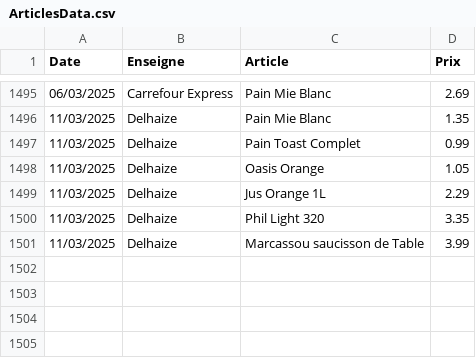
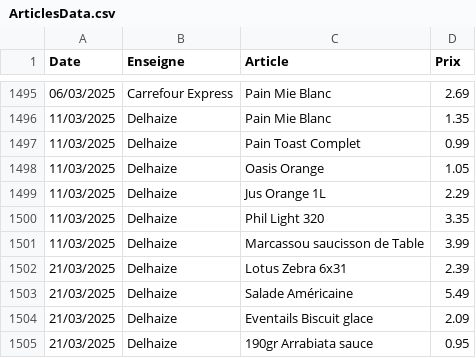
Before and after one commit to TuxStory/ComPrix, a CSV file: ArticlesData.csv, drawn as a sheet; only a part is shown, gaps mark what is left out.

```diff
--- a/ArticlesData.csv
+++ b/ArticlesData.csv
@@ -1501 +1501,5 @@ Date,Enseigne,Article,Prix
 11/03/2025,Delhaize,Marcassou saucisson de Table,3.99
+21/03/2025,Delhaize,Lotus Zebra 6x31,2.39
+21/03/2025,Delhaize,Salade Américaine,5.49
+21/03/2025,Delhaize,Eventails Biscuit glace,2.09
+21/03/2025,Delhaize,190gr Arrabiata sauce,0.95
```
Also changed, not shown: 2 other files.
